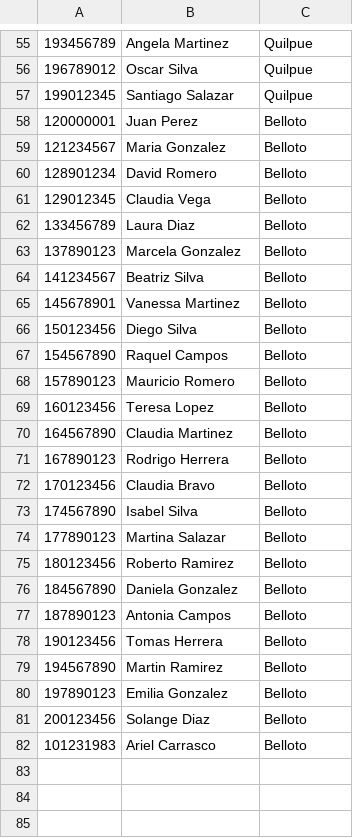
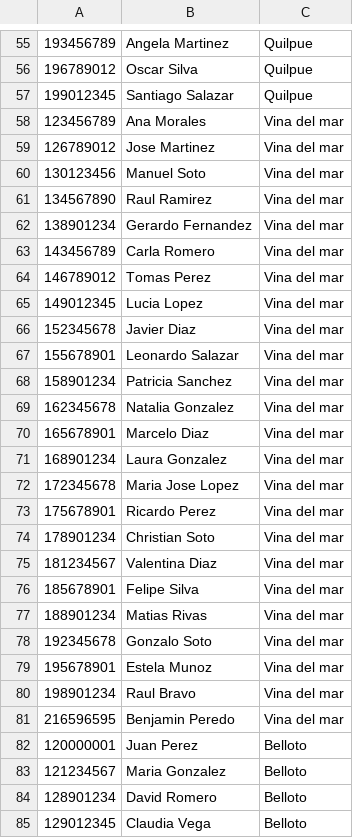
Before and after one commit to Messichiquitto/ProyectoGestionSufragio, a CSV file: src/main/java/Archivos/arVotantes.csv, drawn as a sheet; only a part is shown, gaps mark what is left out; the shorter side is filled out with more unchanged rows; the diff covers the shown part only; the diff names each change by its address in the sheet, - before the commit and + after, or states it on an @@ line.

```diff
--- a/src/main/java/Archivos/arVotantes.csv
+++ b/src/main/java/Archivos/arVotantes.csv
+row 58: 123456789 | Ana Morales | Vina del mar
+row 59: 126789012 | Jose Martinez | Vina del mar
+row 60: 130123456 | Manuel Soto | Vina del mar
+row 61: 134567890 | Raul Ramirez | Vina del mar
+row 62: 138901234 | Gerardo Fernandez | Vina del mar
+row 63: 143456789 | Carla Romero | Vina del mar
+row 64: 146789012 | Tomas Perez | Vina del mar
+row 65: 149012345 | Lucia Lopez | Vina del mar
+row 66: 152345678 | Javier Diaz | Vina del mar
+row 67: 155678901 | Leonardo Salazar | Vina del mar
+row 68: 158901234 | Patricia Sanchez | Vina del mar
+row 69: 162345678 | Natalia Gonzalez | Vina del mar
+row 70: 165678901 | Marcelo Diaz | Vina del mar
+row 71: 168901234 | Laura Gonzalez | Vina del mar
+row 72: 172345678 | Maria Jose Lopez | Vina del mar
+row 73: 175678901 | Ricardo Perez | Vina del mar
+row 74: 178901234 | Christian Soto | Vina del mar
+row 75: 181234567 | Valentina Diaz | Vina del mar
+row 76: 185678901 | Felipe Silva | Vina del mar
+row 77: 188901234 | Matias Rivas | Vina del mar
+row 78: 192345678 | Gonzalo Soto | Vina del mar
+row 79: 195678901 | Estela Munoz | Vina del mar
+row 80: 198901234 | Raul Bravo | Vina del mar
+row 81: 216596595 | Benjamin Peredo | Vina del mar
```
Also changed, not shown: 13 added rows elsewhere in this file, src/main/java/Archivos/arLocales.csv, 9 other files.
